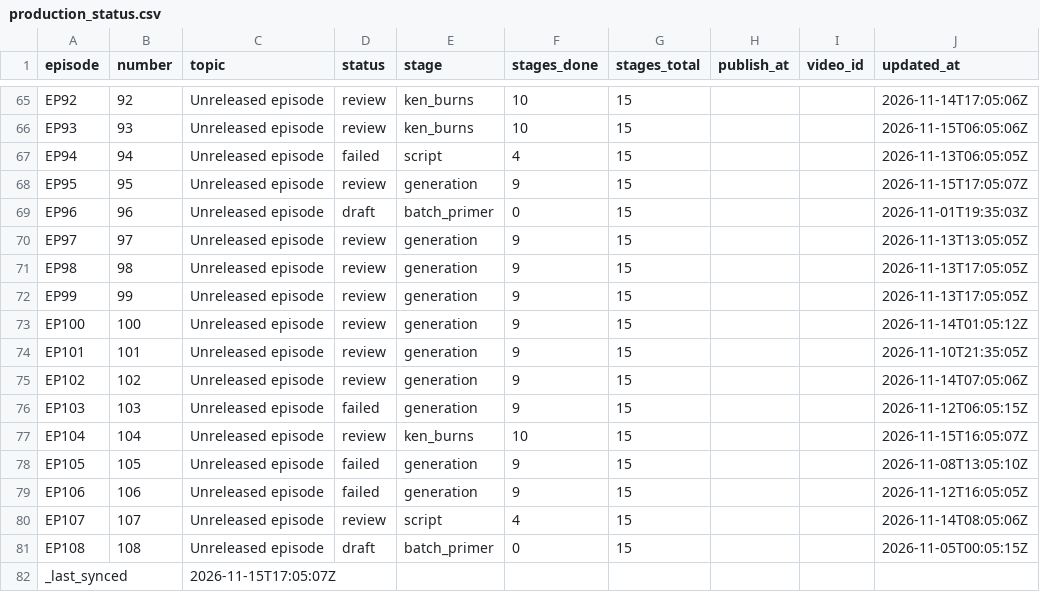
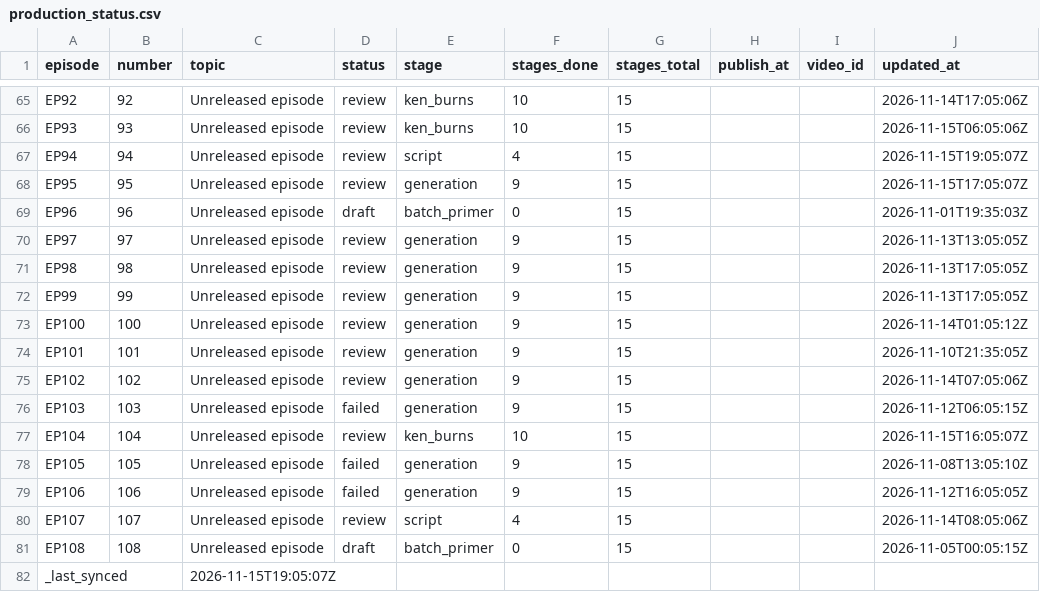
Before and after one commit to Dixon8303/ImaginariumOzone, a CSV file: status/production_status.csv, drawn as a sheet; only a part is shown, gaps mark what is left out.

Commit message:
sync: production status csv

```diff
--- a/status/production_status.csv
+++ b/status/production_status.csv
@@ -66,3 +66,3 @@ EP92,92,Unreleased episode,review,ken_burns,10,15,,,2026-11-14T17:05:06Z
 EP93,93,Unreleased episode,review,ken_burns,10,15,,,2026-11-15T06:05:06Z
-EP94,94,Unreleased episode,failed,script,4,15,,,2026-11-13T06:05:05Z
+EP94,94,Unreleased episode,review,script,4,15,,,2026-11-15T19:05:07Z
 EP95,95,Unreleased episode,review,generation,9,15,,,2026-11-15T17:05:07Z
@@ -81,2 +81,2 @@ EP107,107,Unreleased episode,review,script,4,15,,,2026-11-14T08:05:06Z
 EP108,108,Unreleased episode,draft,batch_primer,0,15,,,2026-11-05T00:05:15Z
-_last_synced,,2026-11-15T17:05:07Z,,,,,,,
+_last_synced,,2026-11-15T19:05:07Z,,,,,,,
```
